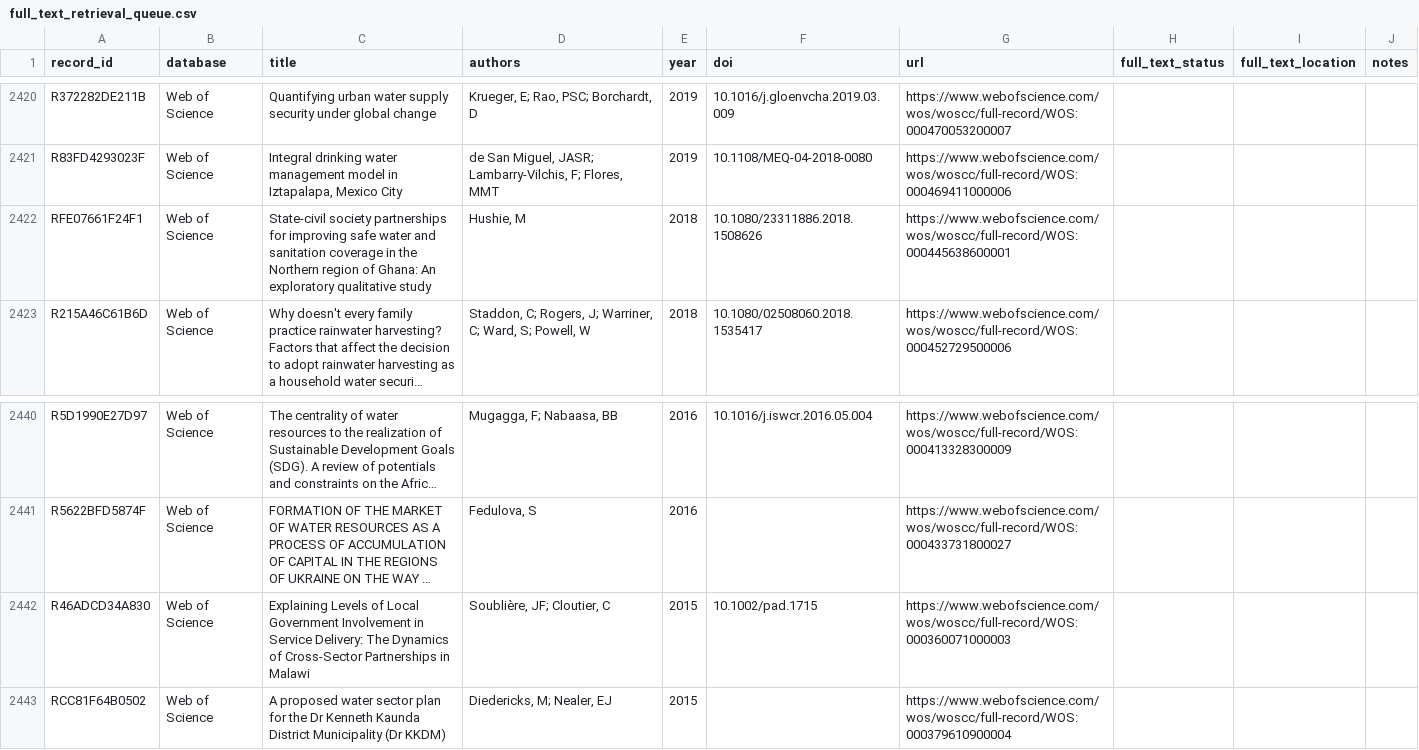
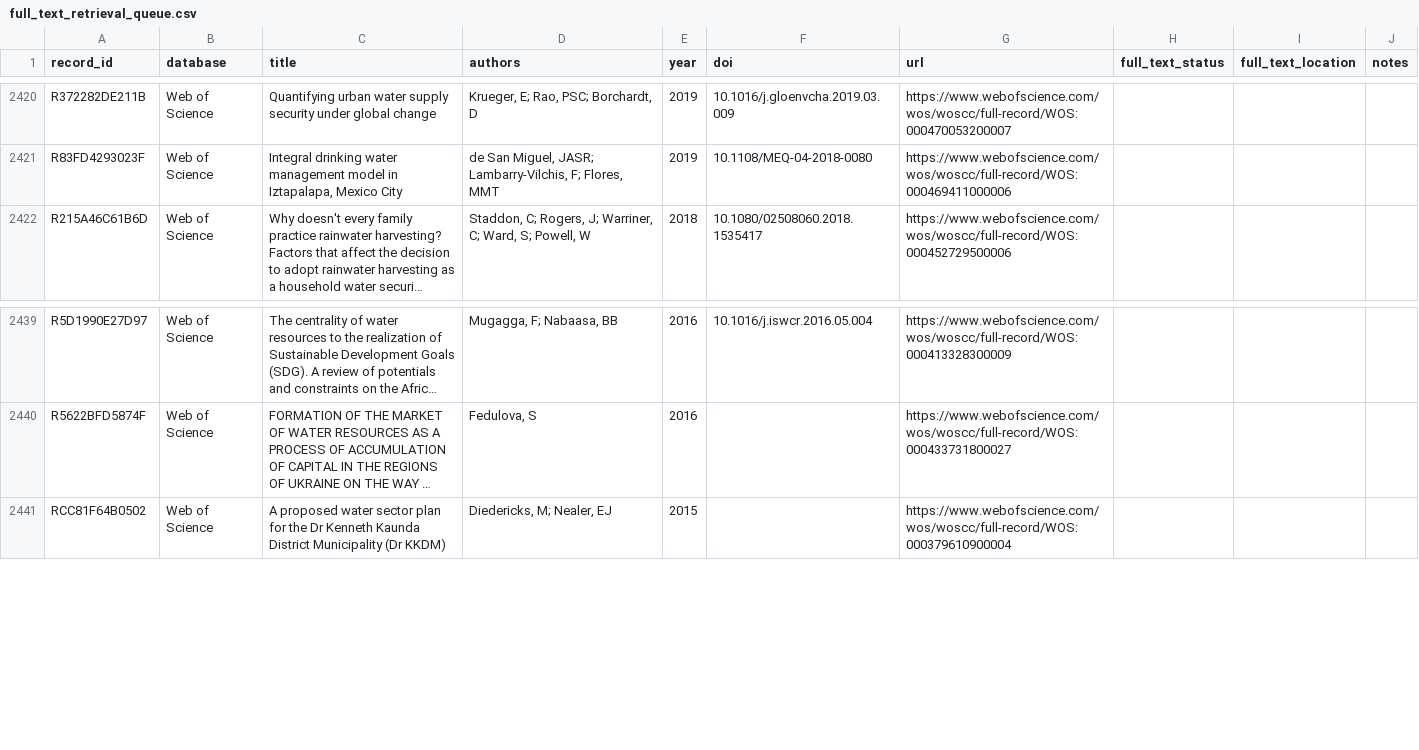
Before and after one commit to jrklaus8/water-law-dataset, a CSV file: legal-last-mile-systematic-review/02_screening/full_text/full_text_retrieval_queue.csv, drawn as a sheet; only a part is shown, gaps mark what is left out; long unchanged cells end in …; the diff names each change by its address in the sheet, - before the commit and + after, or states it on an @@ line.

```diff
--- a/legal-last-mile-systematic-review/02_screening/full_text/full_text_retrieval_queue.csv
+++ b/legal-last-mile-systematic-review/02_screening/full_text/full_text_retrieval_queue.csv
-row 2422: RFE07661F24F1 | Web of Science | State-civil society partnerships for improving safe water and sanitation coverage in the Northern region of Ghana: An exploratory qualitative study | Hushie, M | 2018 | 10.1080/23311886.2018.1508626 | https://www.webofscience.com/wos/woscc/full-record/WOS:000445638600001
-row 2442: R46ADCD34A830 | Web of Science | Explaining Levels of Local Government Involvement in Service Delivery: The Dynamics of Cross-Sector Partnerships in Malawi | Soublière, JF; Cloutier, C | 2015 | 10.1002/pad.1715 | https://www.webofscience.com/wos/woscc/full-record/WOS:000360071000003
```
Also changed, not shown: legal-last-mile-systematic-review/02_screening/exclusion_log/exclusion_log.csv, 6 other files.
